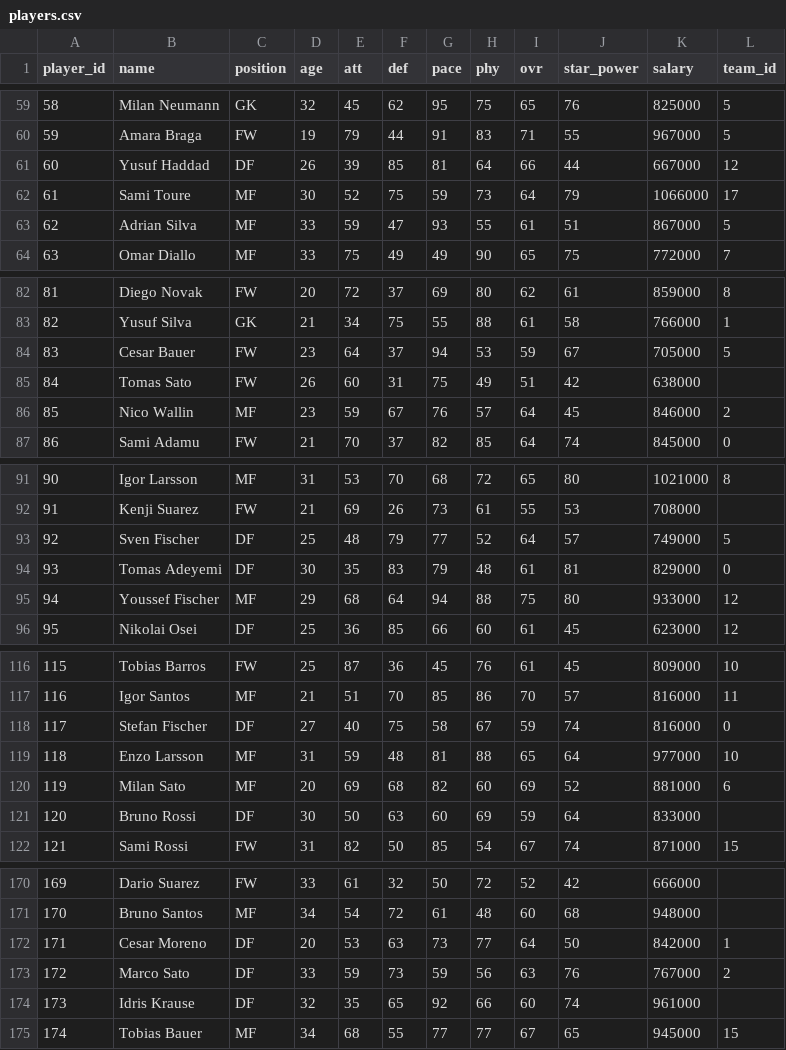
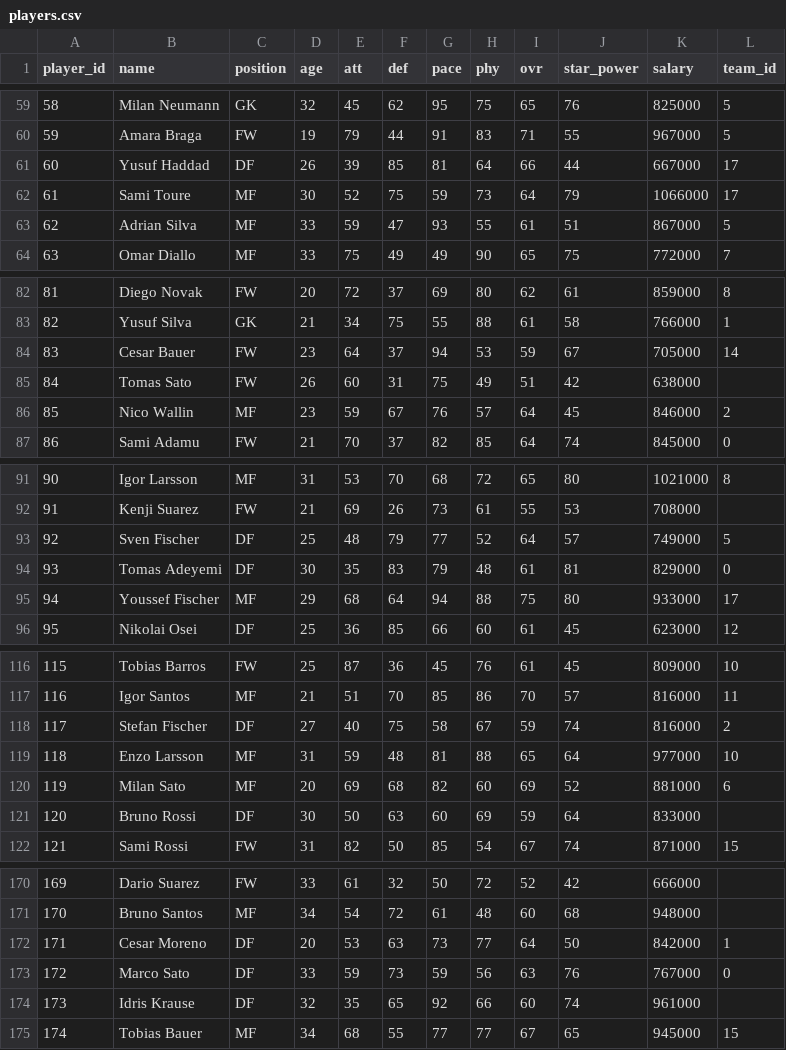
Before and after one commit to au-sm/spm261.01_simul, a CSV file: data/players.csv, drawn as a sheet; only a part is shown, gaps mark what is left out; the diff covers the shown part only.

Commit message:
Auto-resolve: trade applied: team 1 <-> team 9,trade applied: team 0 <-> team 2,trade applied: team 12 <-> team 17,trade applied: team 14 <-> team 5,health: team 15 Elite Specialist Clinic for Tobias Bauer (Round 7, $375,000),health: team 15 Sports-Science Package for Emil Diallo (Round 7, $125,000),health: team 15 Sports-Science Package for Cesar Barros (Round 7, $125,000),health: team 13 Standard Rehab for Leon Santos (Round 7, $75,000),health: team 12 Sports-Science Package for Tariq Kovac (Round 7, $125,000),health: team 12 Sports-Science Package for Lars Horvat (Round 7, $125,000),health: team 12 Recovery Session for Luca Weber (Round 7, $50,000),health: team 12 Sports-Science Package for Milan Reyes (Round 7, $125,000)

```diff
--- a/data/players.csv
+++ b/data/players.csv
@@ -60,3 +60,3 @@ player_id,name,position,age,att,def,pace,phy,ovr,star_power,salary,team_id
 59,Amara Braga,FW,19,79,44,91,83,71,55,967000,5
-60,Yusuf Haddad,DF,26,39,85,81,64,66,44,667000,12
+60,Yusuf Haddad,DF,26,39,85,81,64,66,44,667000,17
 61,Sami Toure,MF,30,52,75,59,73,64,79,1066000,17
@@ -83,3 +83,3 @@ player_id,name,position,age,att,def,pace,phy,ovr,star_power,salary,team_id
 82,Yusuf Silva,GK,21,34,75,55,88,61,58,766000,1
-83,Cesar Bauer,FW,23,64,37,94,53,59,67,705000,5
+83,Cesar Bauer,FW,23,64,37,94,53,59,67,705000,14
 84,Tomas Sato,FW,26,60,31,75,49,51,42,638000,
@@ -94,3 +94,3 @@ player_id,name,position,age,att,def,pace,phy,ovr,star_power,salary,team_id
 93,Tomas Adeyemi,DF,30,35,83,79,48,61,81,829000,0
-94,Youssef Fischer,MF,29,68,64,94,88,75,80,933000,12
+94,Youssef Fischer,MF,29,68,64,94,88,75,80,933000,17
 95,Nikolai Osei,DF,25,36,85,66,60,61,45,623000,12
@@ -117,3 +117,3 @@ player_id,name,position,age,att,def,pace,phy,ovr,star_power,salary,team_id
 116,Igor Santos,MF,21,51,70,85,86,70,57,816000,11
-117,Stefan Fischer,DF,27,40,75,58,67,59,74,816000,0
+117,Stefan Fischer,DF,27,40,75,58,67,59,74,816000,2
 118,Enzo Larsson,MF,31,59,48,81,88,65,64,977000,10
@@ -172,3 +172,3 @@ player_id,name,position,age,att,def,pace,phy,ovr,star_power,salary,team_id
 171,Cesar Moreno,DF,20,53,63,73,77,64,50,842000,1
-172,Marco Sato,DF,33,59,73,59,56,63,76,767000,2
+172,Marco Sato,DF,33,59,73,59,56,63,76,767000,0
 173,Idris Krause,DF,32,35,65,92,66,60,74,961000,
```
Also changed, not shown: 13 edited cells elsewhere in this file, 19 other files.
